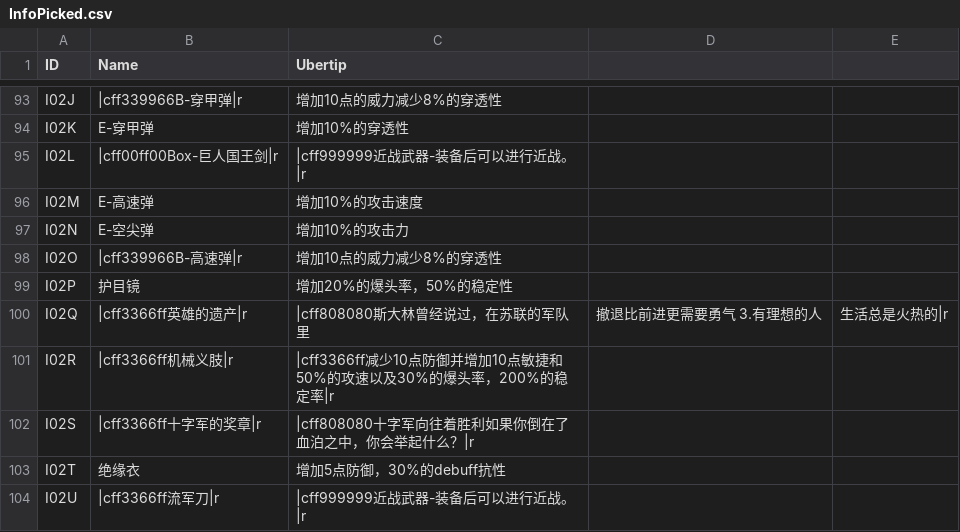
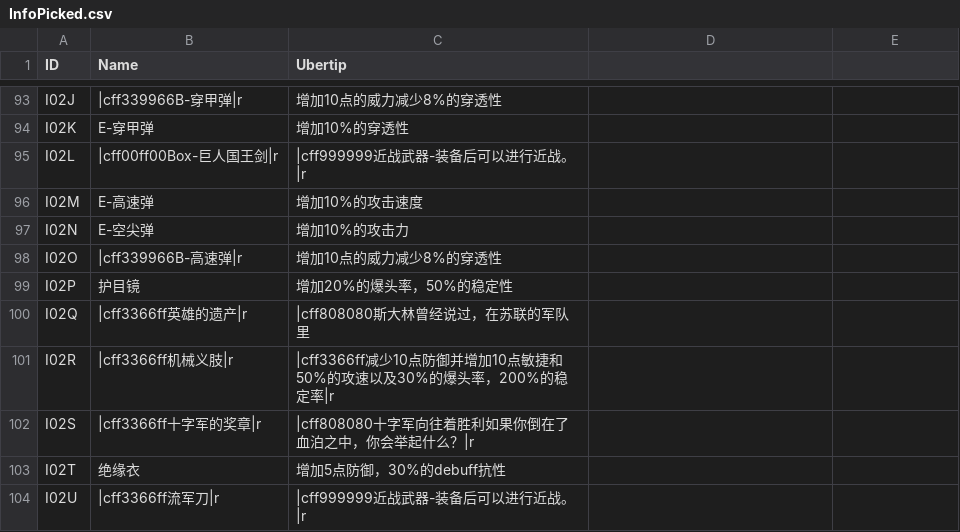
Before and after one commit to youmu256/YoooTool, a CSV file: ItemParse/bin/Debug/InfoPicked.csv, drawn as a sheet; only a part is shown, gaps mark what is left out; the diff names each change by its address in the sheet, - before the commit and + after, or states it on an @@ line.

```diff
--- a/ItemParse/bin/Debug/InfoPicked.csv
+++ b/ItemParse/bin/Debug/InfoPicked.csv
-D100: 撤退比前进更需要勇气 3.有理想的人
+D100: (empty)
-E100: 生活总是火热的|r
+E100: (empty)
```
Also changed, not shown: 15 other files.
